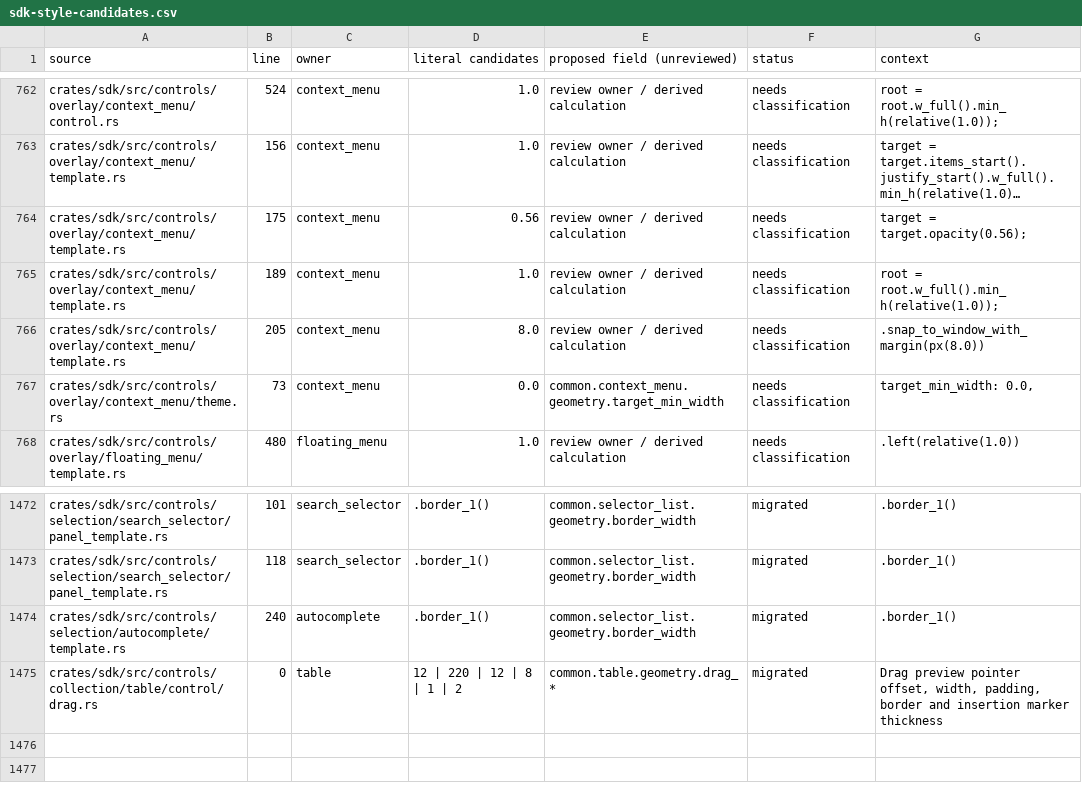
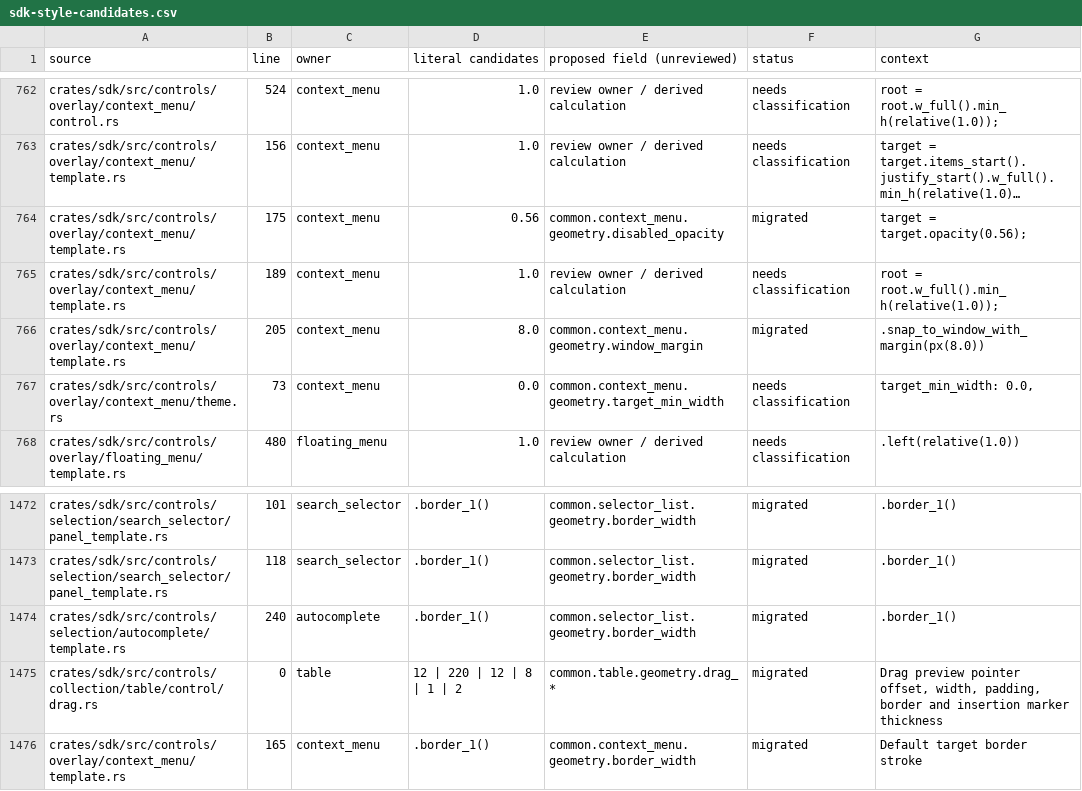
Before and after one commit to gpui-luma-dev/gpui-luma, a CSV file: docs/sdk-style-candidates.csv, drawn as a sheet; only a part is shown, gaps mark what is left out; long unchanged cells end in …; the diff names each change by its address in the sheet, - before the commit and + after, or states it on an @@ line.

Commit message:
Resolve context menu target chrome and placement from stylesheet

```diff
--- a/docs/sdk-style-candidates.csv
+++ b/docs/sdk-style-candidates.csv
-E764 (proposed field (unreviewed)): review owner / derived calculation
+E764 (proposed field (unreviewed)): common.context_menu.geometry.disabled_opacity
-F764 (status): needs classification
+F764 (status): migrated
-E766 (proposed field (unreviewed)): review owner / derived calculation
+E766 (proposed field (unreviewed)): common.context_menu.geometry.window_margin
-F766 (status): needs classification
+F766 (status): migrated
+row 1476: crates/sdk/src/controls/overlay/context_menu/template.rs | 165 | context_menu | .border_1() | common.context_menu.geometry.border_width | migrated | Default target border stroke
```
Also changed, not shown: 9 other files.
